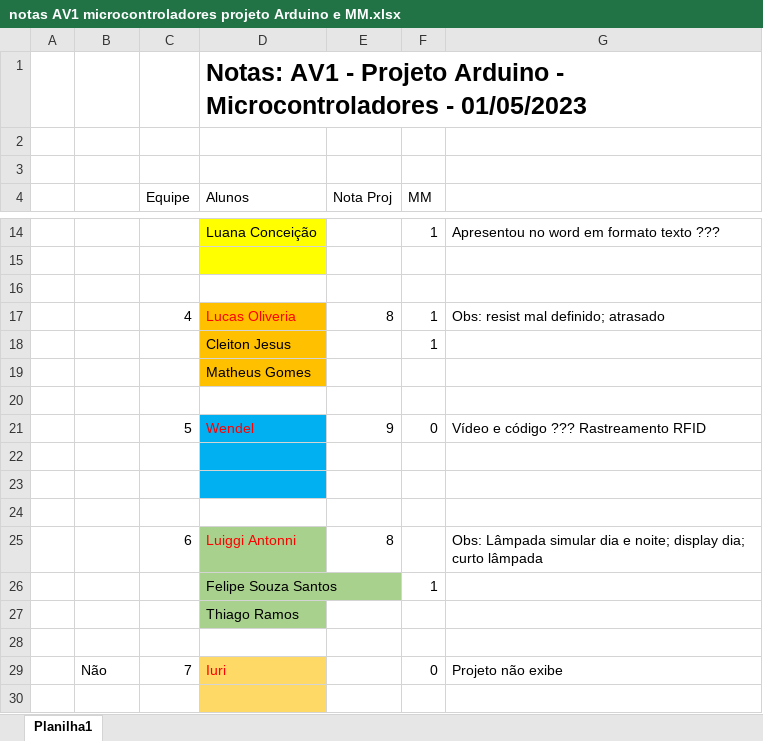
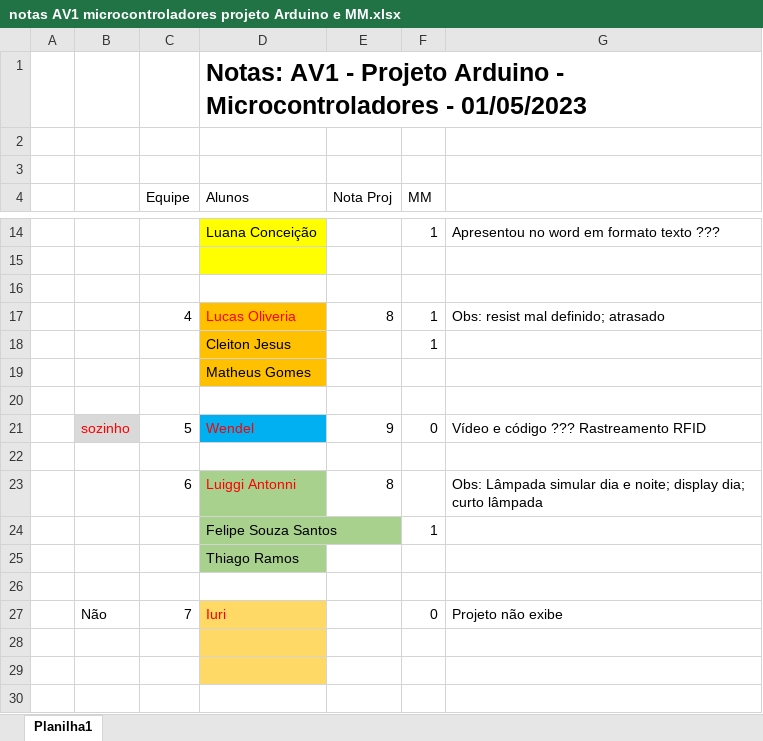
Before and after one commit to CloudEducationBrazil/WydenArea1ProgramacaoMicrocontroladores, an Excel workbook: 03 Assessments/notas AV1 microcontroladores projeto Arduino e MM.xlsx, sheet Planilha1, drawn as a sheet; only a part is shown, gaps mark what is left out; the shorter side is filled out with more unchanged rows; values as stored, in another font and other column widths than the file's, no borders; the diff names each change by its address in the sheet, - before the commit and + after, or states it on an @@ line.

Commit message:
Microcon AV1 03maio2023

```diff
--- a/03 Assessments/notas AV1 microcontroladores projeto Arduino e MM.xlsx (sheet Planilha1)
+++ b/03 Assessments/notas AV1 microcontroladores projeto Arduino e MM.xlsx (sheet Planilha1)
-B21: (empty)
+B21: sozinho
-B21 fill: none
+B21 fill: #D9D9D9
-row 22: (empty)
-row 23: (empty)
```
